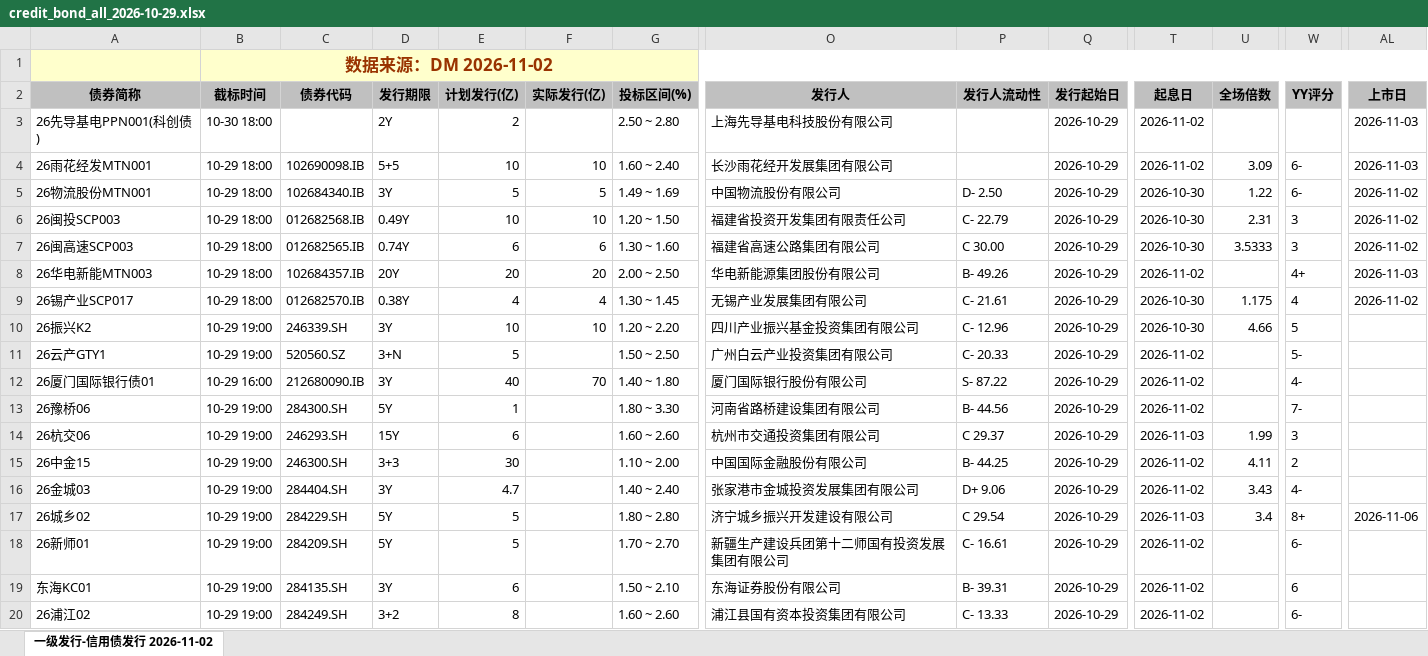
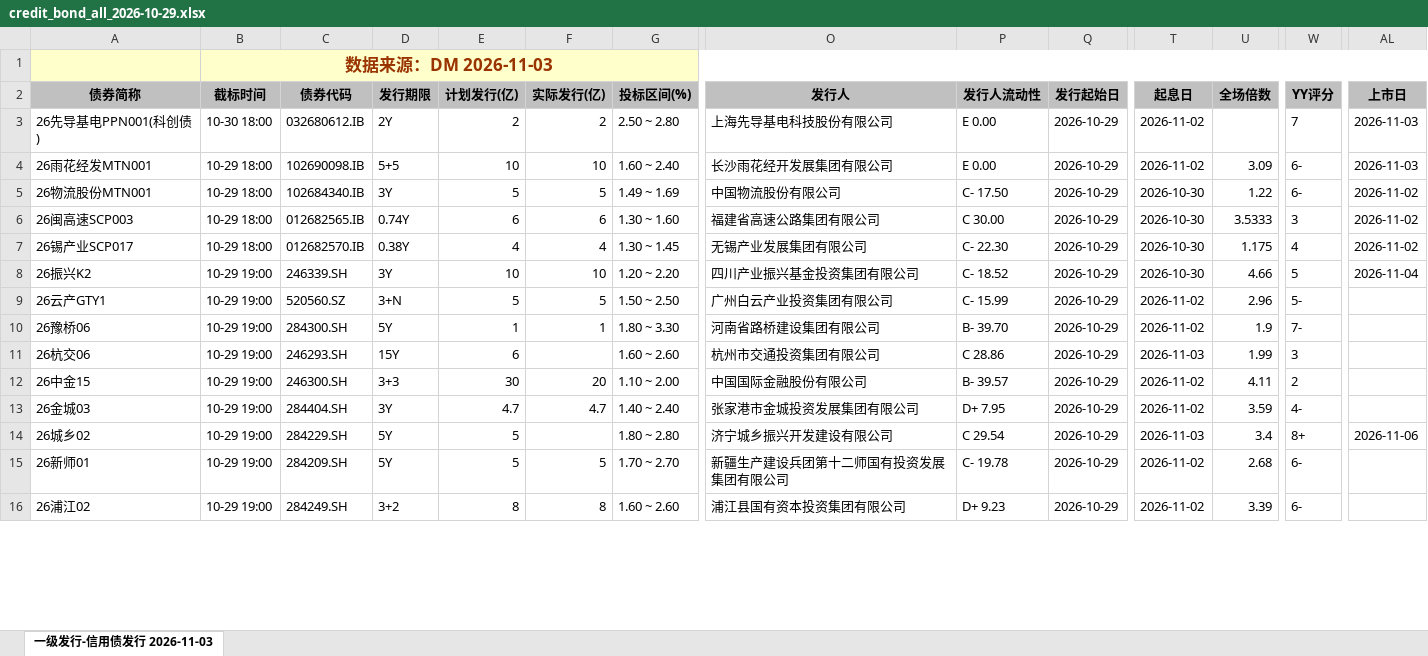
Before and after one commit to geomouse/innodealing-bond-export, an Excel workbook: data/credit_bond_all_2026-10-29.xlsx, sheet 一级发行-信用债发行 2026-11-03, drawn as a sheet; only a part is shown, gaps mark what is left out; values as stored, in another font and other column widths than the file's, no borders; charts and pictures not drawn; removed rows and columns are numbered as before the commit, all else as after; rows hold the shown columns only; the diff covers the shown part only; the diff names each change by its address in the sheet, - before the commit and + after, or states it on an @@ line.

```diff
--- a/data/credit_bond_all_2026-10-29.xlsx (sheet 一级发行-信用债发行 2026-11-03)
+++ b/data/credit_bond_all_2026-10-29.xlsx (sheet 一级发行-信用债发行 2026-11-03)
-sheet tab: 一级发行-信用债发行 2026-11-02
+sheet tab: 一级发行-信用债发行 2026-11-03
-B1 (截标时间): 数据来源：DM 2026-11-02
+B1 (截标时间): 数据来源：DM 2026-11-03
-C3 (债券代码): (empty)
+C3 (债券代码): 032680612.IB
-F3 (实际发行(亿)): (empty)
+F3 (实际发行(亿)): 2
-P3:P4 (发行人流动性): (empty)
+P3:P4 (发行人流动性): E 0.00
-W3 (YY评分): (empty)
+W3 (YY评分): 7
-P5 (发行人流动性): D- 2.50
+P5 (发行人流动性): C- 17.50
-row 6: 26闽投SCP003 | 10-29 18:00 | 012682568.IB | 0.49Y | 10 | 10 | 1.20 ~ 1.50 | 福建省投资开发集团有限责任公司 | C- 22.79 | 2026-10-29 | 2026-10-30 | 2.31 | 3 | 2026-11-02
-row 8: 26华电新能MTN003 | 10-29 18:00 | 102684357.IB | 20Y | 20 | 20 | 2.00 ~ 2.50 | 华电新能源集团股份有限公司 | B- 49.26 | 2026-10-29 | 2026-11-02 |  | 4+ | 2026-11-03
-P7 (发行人流动性): C- 21.61
+P7 (发行人流动性): C- 22.30
-P8 (发行人流动性): C- 12.96
+P8 (发行人流动性): C- 18.52
-AL8 (上市日): (empty)
+AL8 (上市日): 2026-11-04
-F9 (实际发行(亿)): (empty)
+F9 (实际发行(亿)): 5
-P9 (发行人流动性): C- 20.33
+P9 (发行人流动性): C- 15.99
-U9 (全场倍数): (empty)
+U9 (全场倍数): 2.96
-row 12: 26厦门国际银行债01 | 10-29 16:00 | 212680090.IB | 3Y | 40 | 70 | 1.40 ~ 1.80 | 厦门国际银行股份有限公司 | S- 87.22 | 2026-10-29 | 2026-11-02 |  | 4-
-F10 (实际发行(亿)): (empty)
+F10 (实际发行(亿)): 1
-P10 (发行人流动性): B- 44.56
+P10 (发行人流动性): B- 39.70
-U10 (全场倍数): (empty)
+U10 (全场倍数): 1.9
-P11 (发行人流动性): C 29.37
+P11 (发行人流动性): C 28.86
-F12 (实际发行(亿)): (empty)
+F12 (实际发行(亿)): 20
-P12 (发行人流动性): B- 44.25
+P12 (发行人流动性): B- 39.57
-F13 (实际发行(亿)): (empty)
+F13 (实际发行(亿)): 4.7
-P13 (发行人流动性): D+ 9.06
+P13 (发行人流动性): D+ 7.95
-U13 (全场倍数): 3.43
+U13 (全场倍数): 3.59
-F15 (实际发行(亿)): (empty)
+F15 (实际发行(亿)): 5
-P15 (发行人流动性): C- 16.61
+P15 (发行人流动性): C- 19.78
-U15 (全场倍数): (empty)
+U15 (全场倍数): 2.68
-row 19: 东海KC01 | 10-29 19:00 | 284135.SH | 3Y | 6 |  | 1.50 ~ 2.10 | 东海证券股份有限公司 | B- 39.31 | 2026-10-29 | 2026-11-02 |  | 6
-F16 (实际发行(亿)): (empty)
+F16 (实际发行(亿)): 8
-P16 (发行人流动性): C- 13.33
+P16 (发行人流动性): D+ 9.23
-U16 (全场倍数): (empty)
+U16 (全场倍数): 3.39
```
Also changed, not shown: 14 added rows, 10 removed rows and 94 edited cells elsewhere in this sheet, data/credit_bond_2026-10-29.xlsx, data/credit_bond_2026-11-02.xlsx, 11 other files.
